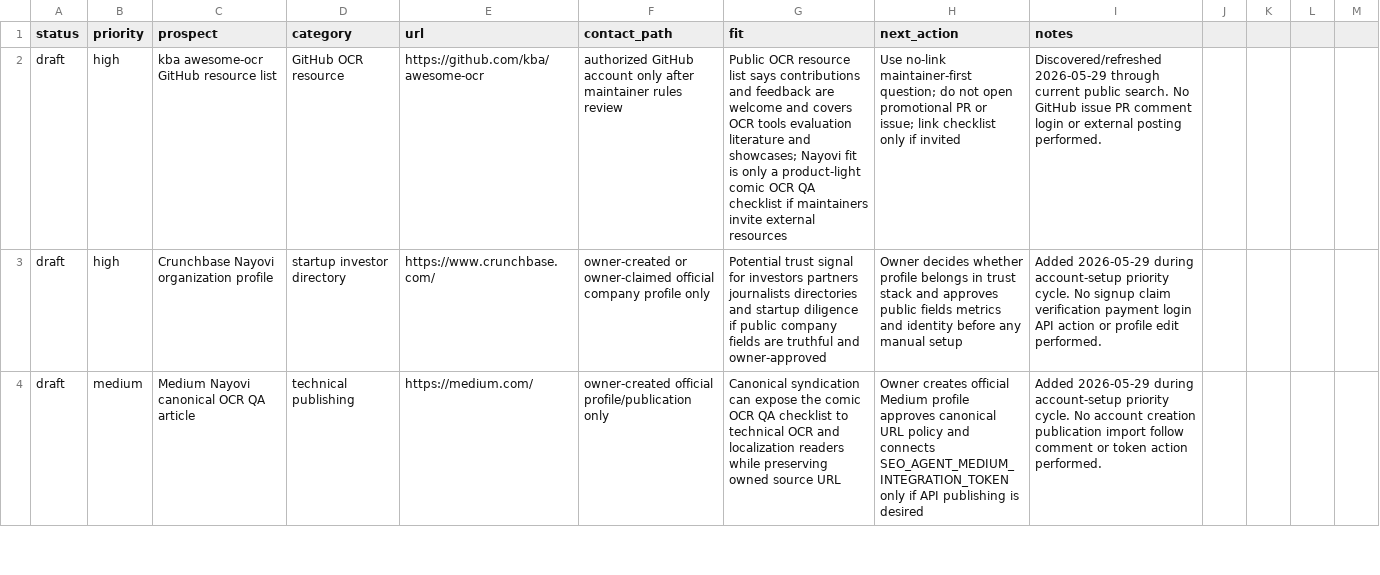
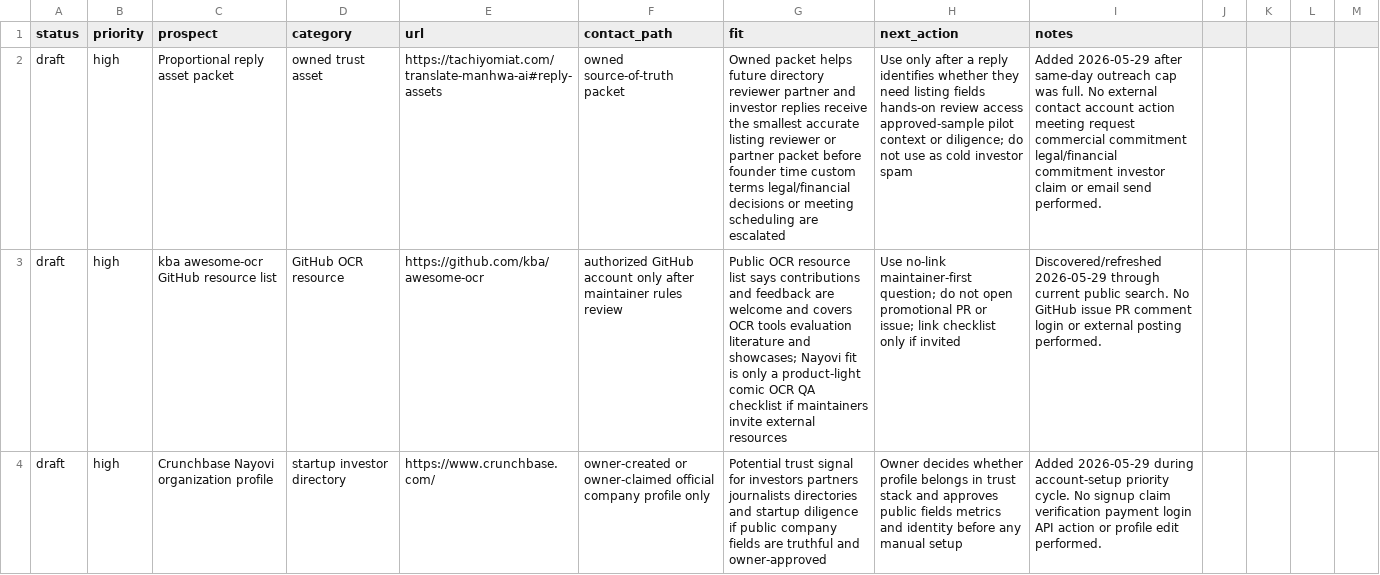
Before and after one commit to borjiomar38/tachi-back, a CSV file: docs/growth/backlink-prospects.csv, drawn as a sheet; only a part is shown; the shorter side is filled out with more unchanged rows; the diff names each change by its address in the sheet, - before the commit and + after, or states it on an @@ line.

Commit message:
Add proportional reply asset packet

```diff
--- a/docs/growth/backlink-prospects.csv
+++ b/docs/growth/backlink-prospects.csv
+row 2: draft | high | Proportional reply asset packet | owned trust asset | https://tachiyomiat.com/translate-manhwa-ai#reply-assets | owned source-of-truth packet | Owned packet helps future directory reviewer partner and investor replies receive the smallest accurate listing reviewer or partner packet before founder time custom terms legal/financial decisions or meeting scheduling are escalated | Use only after a reply identifies whether they need listing fields hands-on review access approved-sample pilot context or diligence; do not use as cold investor spam | Added 2026-05-29 after same-day outreach cap was full. No external contact account action meeting request commercial commitment legal/financial commitment investor claim or email send performed.
```
Also changed, not shown: 5 other files.
